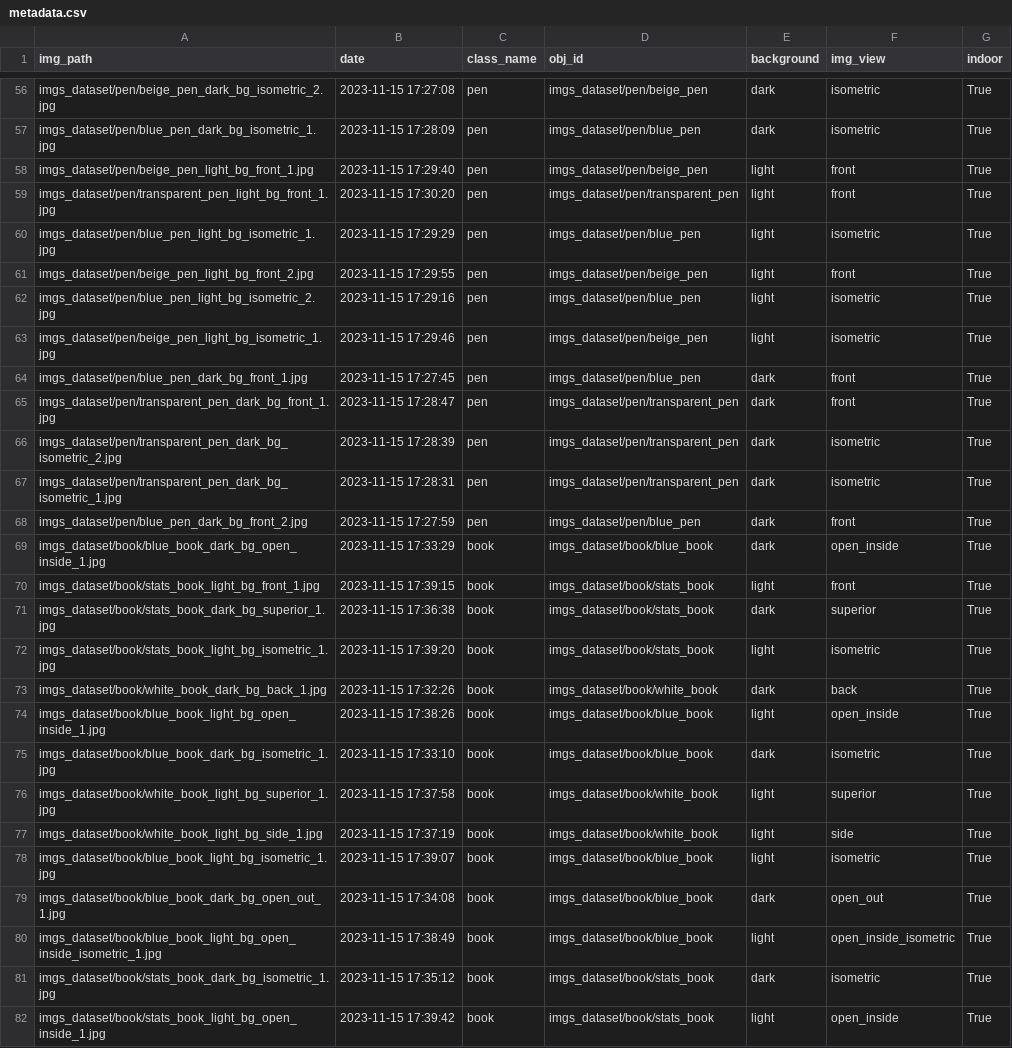
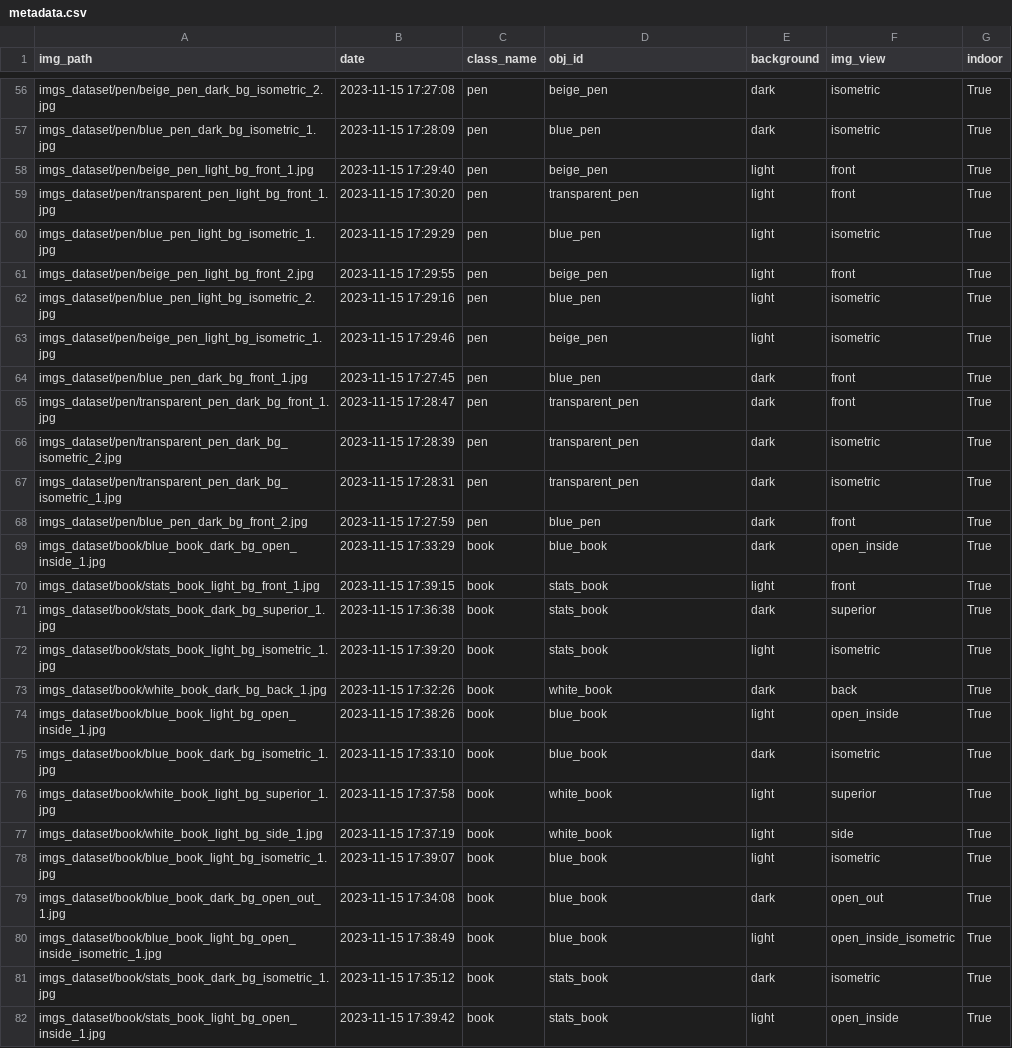
Before and after one commit to giogvn/shape_classifier, a CSV file: metadata.csv, drawn as a sheet; only a part is shown, gaps mark what is left out; the diff covers the shown part only; the diff names each change by its address in the sheet, - before the commit and + after, or states it on an @@ line.

```diff
--- a/metadata.csv
+++ b/metadata.csv
-D56 (obj_id): imgs_dataset/pen/beige_pen
+D56 (obj_id): beige_pen
-D57 (obj_id): imgs_dataset/pen/blue_pen
+D57 (obj_id): blue_pen
-D58 (obj_id): imgs_dataset/pen/beige_pen
+D58 (obj_id): beige_pen
-D59 (obj_id): imgs_dataset/pen/transparent_pen
+D59 (obj_id): transparent_pen
-D60 (obj_id): imgs_dataset/pen/blue_pen
+D60 (obj_id): blue_pen
-D61 (obj_id): imgs_dataset/pen/beige_pen
+D61 (obj_id): beige_pen
-D62 (obj_id): imgs_dataset/pen/blue_pen
+D62 (obj_id): blue_pen
-D63 (obj_id): imgs_dataset/pen/beige_pen
+D63 (obj_id): beige_pen
-D64 (obj_id): imgs_dataset/pen/blue_pen
+D64 (obj_id): blue_pen
-D65:D67 (obj_id): imgs_dataset/pen/transparent_pen
+D65:D67 (obj_id): transparent_pen
-D68 (obj_id): imgs_dataset/pen/blue_pen
+D68 (obj_id): blue_pen
-D69 (obj_id): imgs_dataset/book/blue_book
+D69 (obj_id): blue_book
-D70:D72 (obj_id): imgs_dataset/book/stats_book
+D70:D72 (obj_id): stats_book
-D73 (obj_id): imgs_dataset/book/white_book
+D73 (obj_id): white_book
-D74:D75 (obj_id): imgs_dataset/book/blue_book
+D74:D75 (obj_id): blue_book
-D76:D77 (obj_id): imgs_dataset/book/white_book
+D76:D77 (obj_id): white_book
-D78:D80 (obj_id): imgs_dataset/book/blue_book
+D78:D80 (obj_id): blue_book
-D81:D82 (obj_id): imgs_dataset/book/stats_book
+D81:D82 (obj_id): stats_book
```
Also changed, not shown: 58 edited cells elsewhere in this file, 1 other file.
